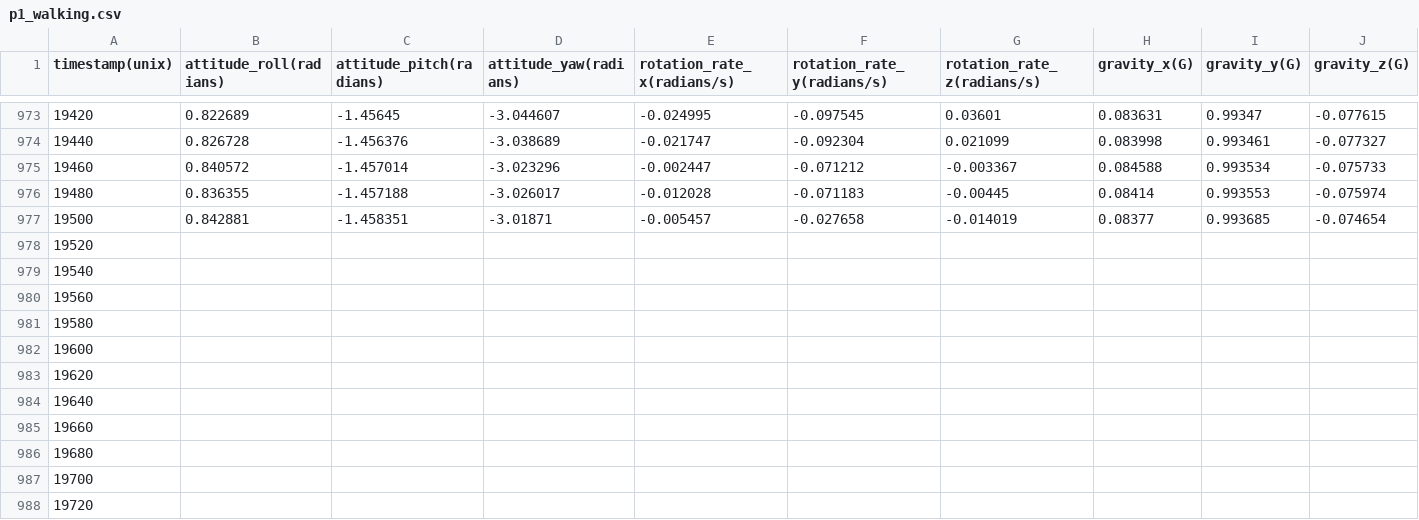
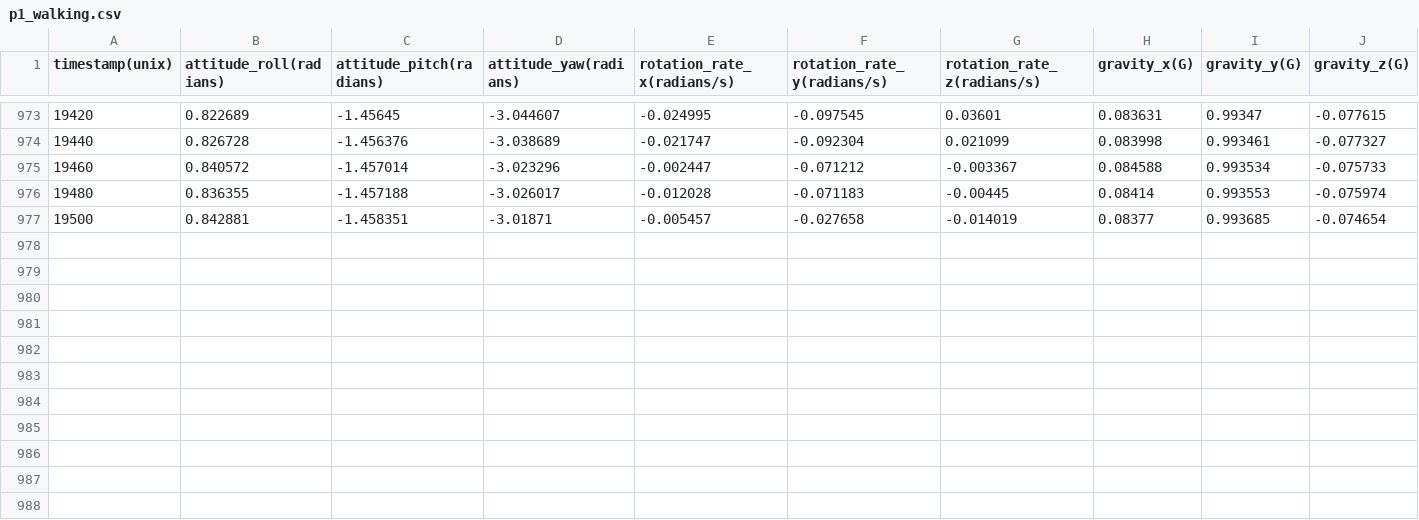
Before and after one commit to slo841/AdventureGameTemplate, a CSV file: data/p1_walking.csv, drawn as a sheet; only a part is shown, gaps mark what is left out; rows hold the shown columns only; the diff names each change by its address in the sheet, - before the commit and + after, or states it on an @@ line.

```diff
--- a/data/p1_walking.csv
+++ b/data/p1_walking.csv
-row 978: 19520
-row 979: 19540
-row 980: 19560
-row 981: 19580
-row 982: 19600
-row 983: 19620
-row 984: 19640
-row 985: 19660
-row 986: 19680
-row 987: 19700
-row 988: 19720
```
Also changed, not shown: data/p1_milling.csv, 4 other files.
